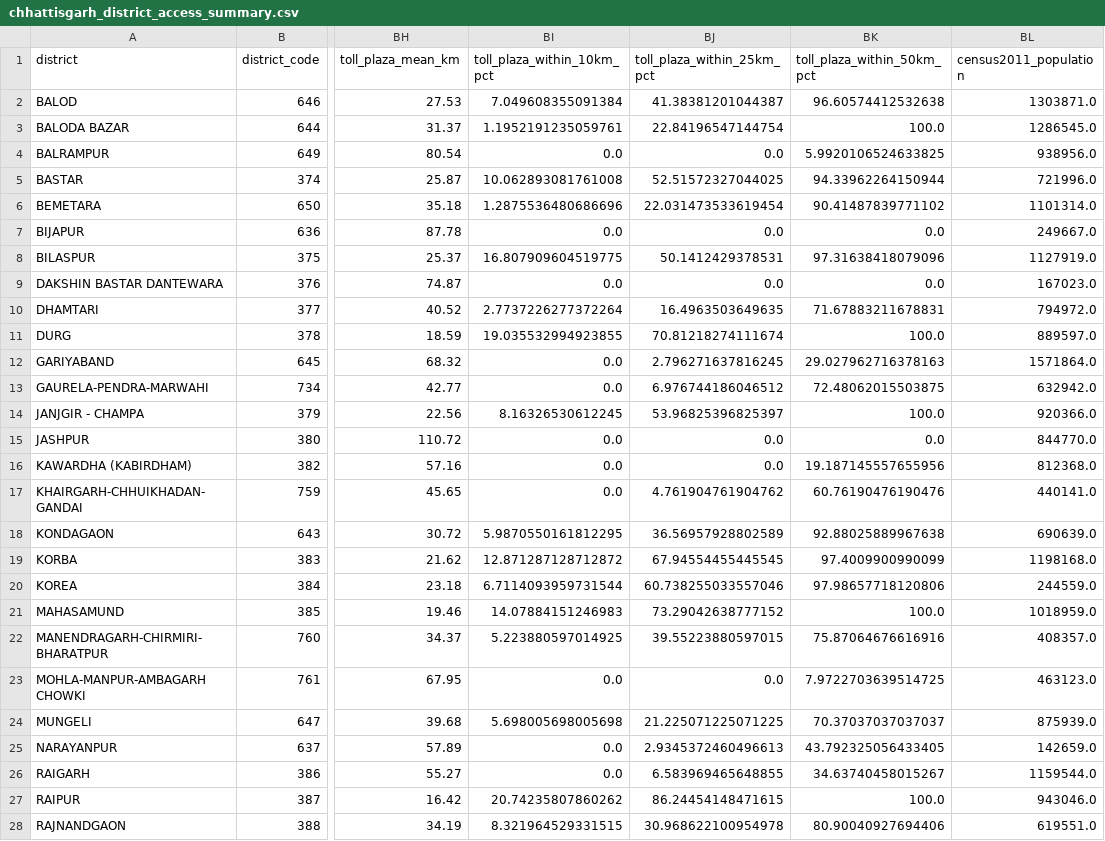
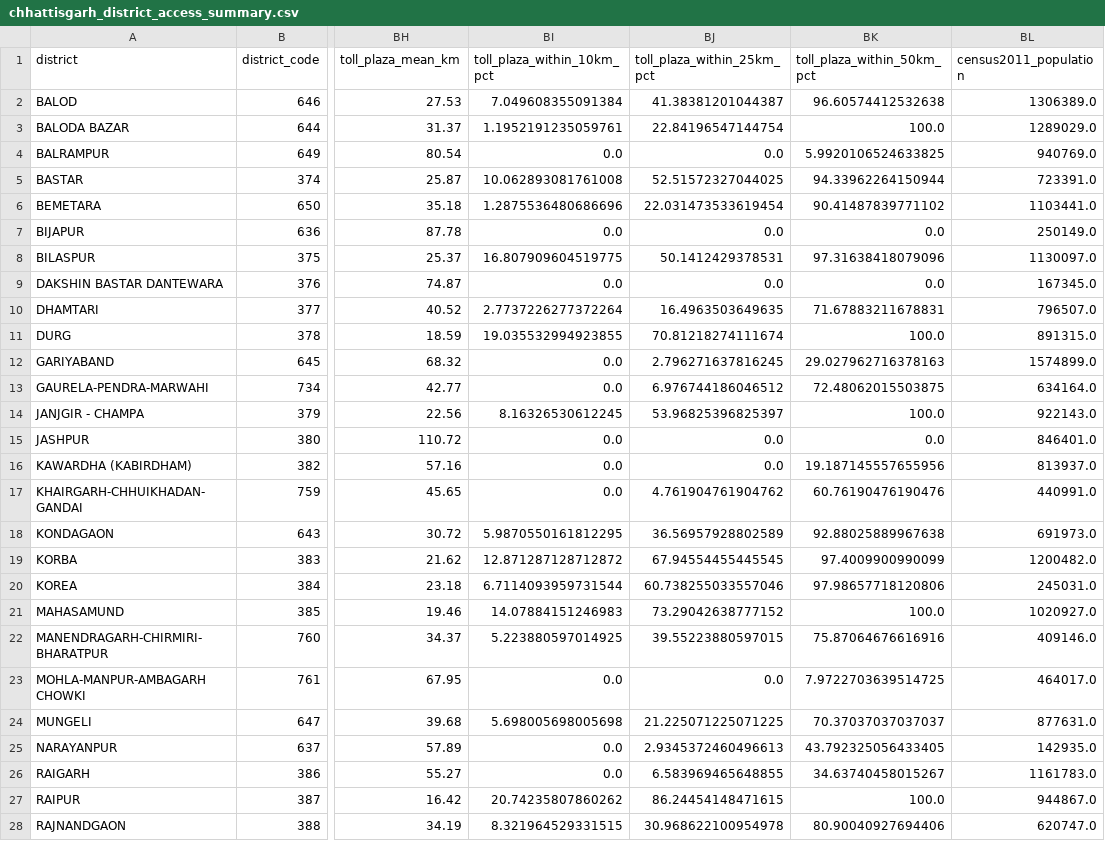
Before and after one commit to subhams07/gisindia4logistics, a CSV file: data/analysis/chhattisgarh_district_access_summary.csv, drawn as a sheet; only a part is shown, gaps mark what is left out; the diff covers the shown part only; the diff names each change by its address in the sheet, - before the commit and + after, or states it on an @@ line.

```diff
--- a/data/analysis/chhattisgarh_district_access_summary.csv
+++ b/data/analysis/chhattisgarh_district_access_summary.csv
-BL2 (census2011_population): 1303871.0
+BL2 (census2011_population): 1306389.0
-BL3 (census2011_population): 1286545.0
+BL3 (census2011_population): 1289029.0
-BL4 (census2011_population): 938956.0
+BL4 (census2011_population): 940769.0
-BL5 (census2011_population): 721996.0
+BL5 (census2011_population): 723391.0
-BL6 (census2011_population): 1101314.0
+BL6 (census2011_population): 1103441.0
-BL7 (census2011_population): 249667.0
+BL7 (census2011_population): 250149.0
-BL8 (census2011_population): 1127919.0
+BL8 (census2011_population): 1130097.0
-BL9 (census2011_population): 167023.0
+BL9 (census2011_population): 167345.0
-BL10 (census2011_population): 794972.0
+BL10 (census2011_population): 796507.0
-BL11 (census2011_population): 889597.0
+BL11 (census2011_population): 891315.0
-BL12 (census2011_population): 1571864.0
+BL12 (census2011_population): 1574899.0
-BL13 (census2011_population): 632942.0
+BL13 (census2011_population): 634164.0
-BL14 (census2011_population): 920366.0
+BL14 (census2011_population): 922143.0
-BL15 (census2011_population): 844770.0
+BL15 (census2011_population): 846401.0
-BL16 (census2011_population): 812368.0
+BL16 (census2011_population): 813937.0
-BL17 (census2011_population): 440141.0
+BL17 (census2011_population): 440991.0
-BL18 (census2011_population): 690639.0
+BL18 (census2011_population): 691973.0
-BL19 (census2011_population): 1198168.0
+BL19 (census2011_population): 1200482.0
-BL20 (census2011_population): 244559.0
+BL20 (census2011_population): 245031.0
-BL21 (census2011_population): 1018959.0
+BL21 (census2011_population): 1020927.0
-BL22 (census2011_population): 408357.0
+BL22 (census2011_population): 409146.0
-BL23 (census2011_population): 463123.0
+BL23 (census2011_population): 464017.0
-BL24 (census2011_population): 875939.0
+BL24 (census2011_population): 877631.0
-BL25 (census2011_population): 142659.0
+BL25 (census2011_population): 142935.0
-BL26 (census2011_population): 1159544.0
+BL26 (census2011_population): 1161783.0
-BL27 (census2011_population): 943046.0
+BL27 (census2011_population): 944867.0
-BL28 (census2011_population): 619551.0
+BL28 (census2011_population): 620747.0
```
Also changed, not shown: 19 edited cells elsewhere in this file, data/analysis/india_district_access_summary.csv, data/analysis/jammu_and_kashmir_district_access_summary.csv, 6 other files.
